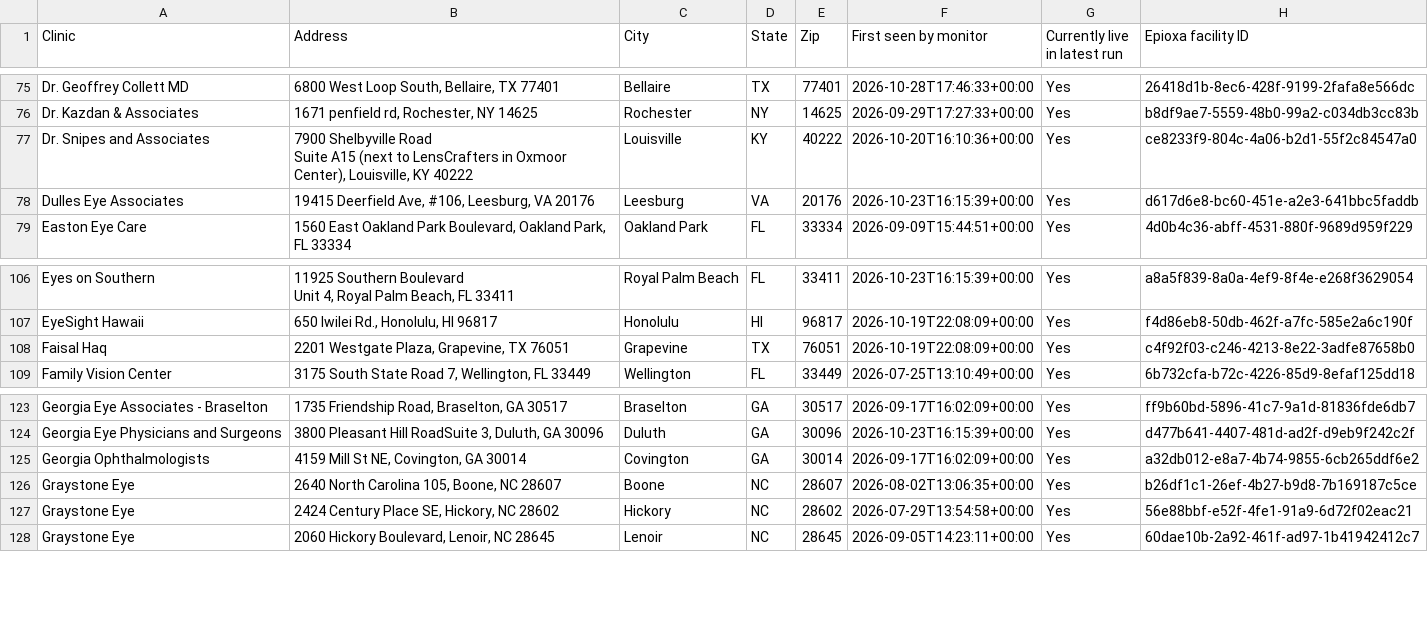
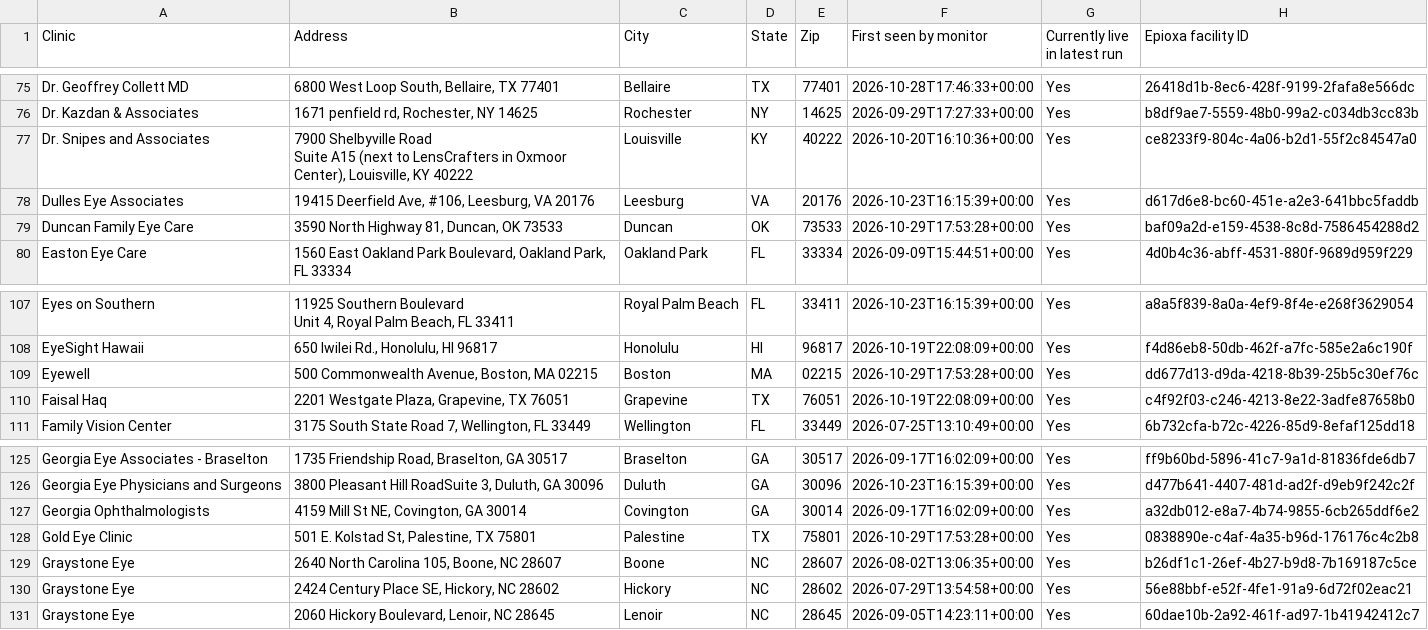
Before and after one commit to mpomroy9/epioxa-clinic-dashboard, a CSV file: outputs/epioxa-target-place-id-gaps.csv, drawn as a sheet; only a part is shown, gaps mark what is left out; the diff names each change by its address in the sheet, - before the commit and + after, or states it on an @@ line.

```diff
--- a/outputs/epioxa-target-place-id-gaps.csv
+++ b/outputs/epioxa-target-place-id-gaps.csv
+row 79: Duncan Family Eye Care | 3590 North Highway 81, Duncan, OK 73533 | Duncan | OK | 73533 | 2026-10-29T17:53:28+00:00 | Yes | baf09a2d-e159-4538-8c8d-7586454288d2
+row 109: Eyewell | 500 Commonwealth Avenue, Boston, MA 02215 | Boston | MA | 02215 | 2026-10-29T17:53:28+00:00 | Yes | dd677d13-d9da-4218-8b39-25b5c30ef76c
+row 128: Gold Eye Clinic | 501 E. Kolstad St, Palestine, TX 75801 | Palestine | TX | 75801 | 2026-10-29T17:53:28+00:00 | Yes | 0838890e-c4af-4a35-b96d-176176c4c2b8
```
Also changed, not shown: outputs/epioxa-monitor-new-since-baseline.csv, outputs/epioxa-monitor-tracked-clinics.csv, 6 other files.
